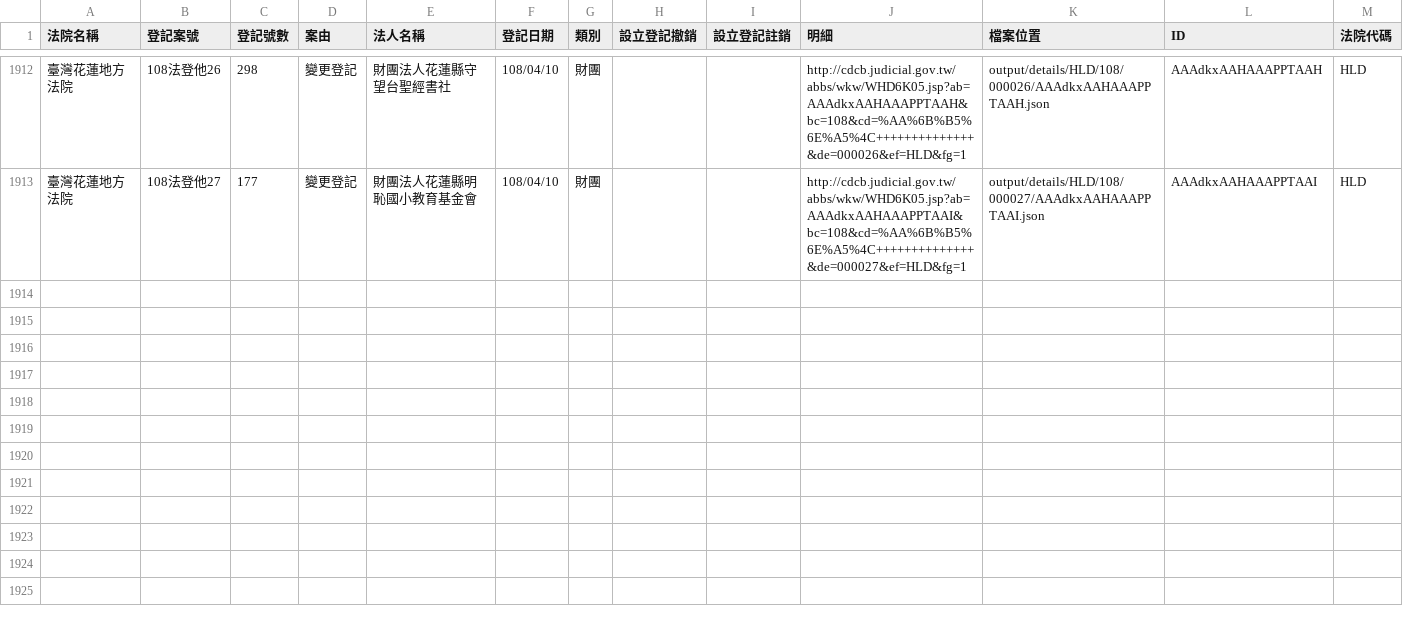
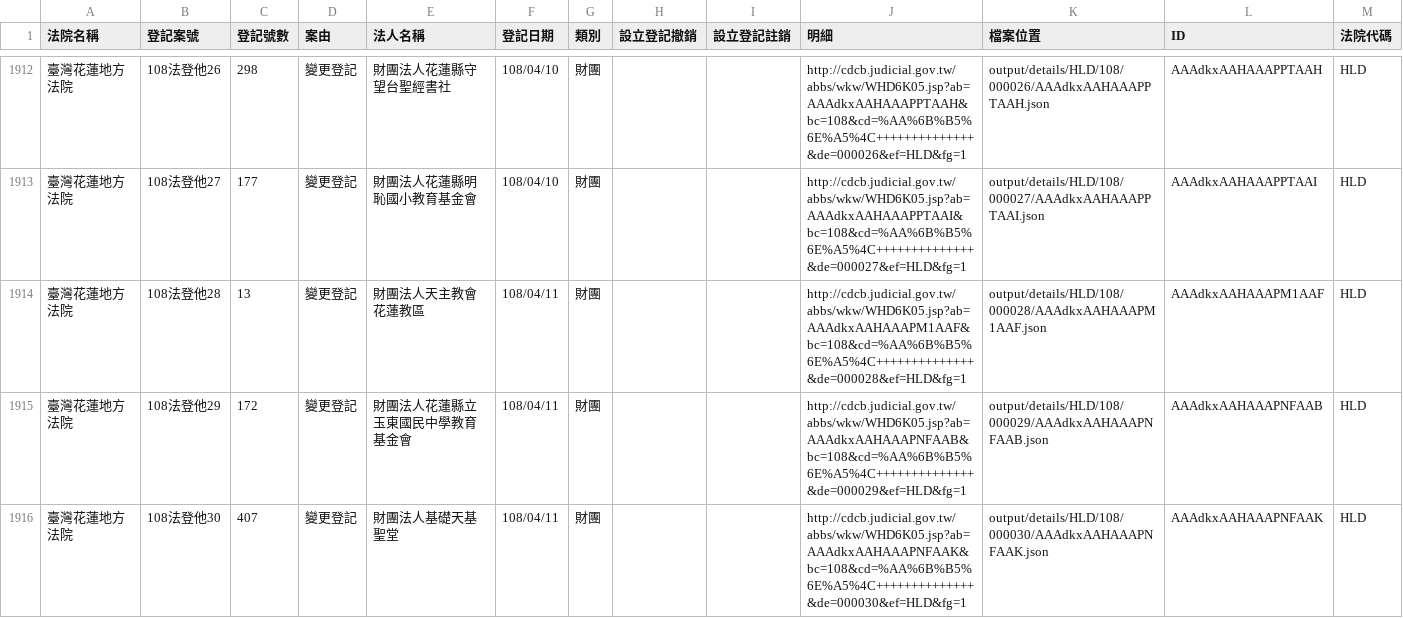
Before and after one commit to g0v/foundationtw, a CSV file: output/lists/HLD.csv, drawn as a sheet; only a part is shown, gaps mark what is left out.

Commit message:
update datasets @ 2019-04-12 02:00:01

```diff
--- a/output/lists/HLD.csv
+++ b/output/lists/HLD.csv
@@ -1913 +1913,4 @@
 臺灣花蓮地方法院,108法登他27,177,變更登記,財團法人花蓮縣明恥國小教育基金會,108/04/10,財團,,,http://cdcb.judicial.gov.tw/abbs/wkw/WHD6K05.jsp?ab=AAAdkxAAHAAAPPTAAI&bc=108&cd=%AA%6B%B5%6E%A5%4C++++++++++++++&de=000027&ef=HLD&fg=1,output/details/HLD/108/000027/AAAdkxAAHAAAPPTAAI.json,AAAdkxAAHAAAPPTAAI,HLD
+臺灣花蓮地方法院,108法登他28,13,變更登記,財團法人天主教會花蓮教區,108/04/11,財團,,,http://cdcb.judicial.gov.tw/abbs/wkw/WHD6K05.jsp?ab=AAAdkxAAHAAAPM1AAF&bc=108&cd=%AA%6B%B5%6E%A5%4C++++++++++++++&de=000028&ef=HLD&fg=1,output/details/HLD/108/000028/AAAdkxAAHAAAPM1AAF.json,AAAdkxAAHAAAPM1AAF,HLD
+臺灣花蓮地方法院,108法登他29,172,變更登記,財團法人花蓮縣立玉東國民中學教育基金會,108/04/11,財團,,,http://cdcb.judicial.gov.tw/abbs/wkw/WHD6K05.jsp?ab=AAAdkxAAHAAAPNFAAB&bc=108&cd=%AA%6B%B5%6E%A5%4C++++++++++++++&de=000029&ef=HLD&fg=1,output/details/HLD/108/000029/AAAdkxAAHAAAPNFAAB.json,AAAdkxAAHAAAPNFAAB,HLD
+臺灣花蓮地方法院,108法登他30,407,變更登記,財團法人基礎天基聖堂,108/04/11,財團,,,http://cdcb.judicial.gov.tw/abbs/wkw/WHD6K05.jsp?ab=AAAdkxAAHAAAPNFAAK&bc=108&cd=%AA%6B%B5%6E%A5%4C++++++++++++++&de=000030&ef=HLD&fg=1,output/details/HLD/108/000030/AAAdkxAAHAAAPNFAAK.json,AAAdkxAAHAAAPNFAAK,HLD
```
Also changed, not shown: output/lists/CHD.csv, output/lists/CYD.csv, 45 other files.
